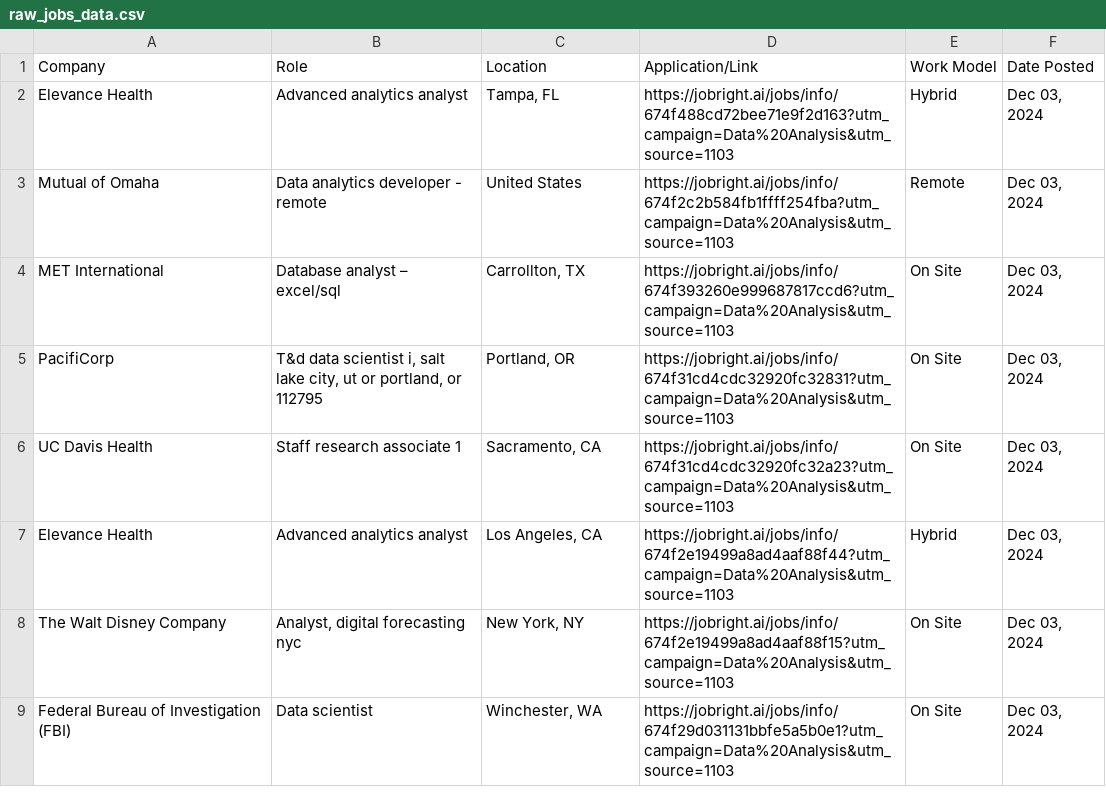
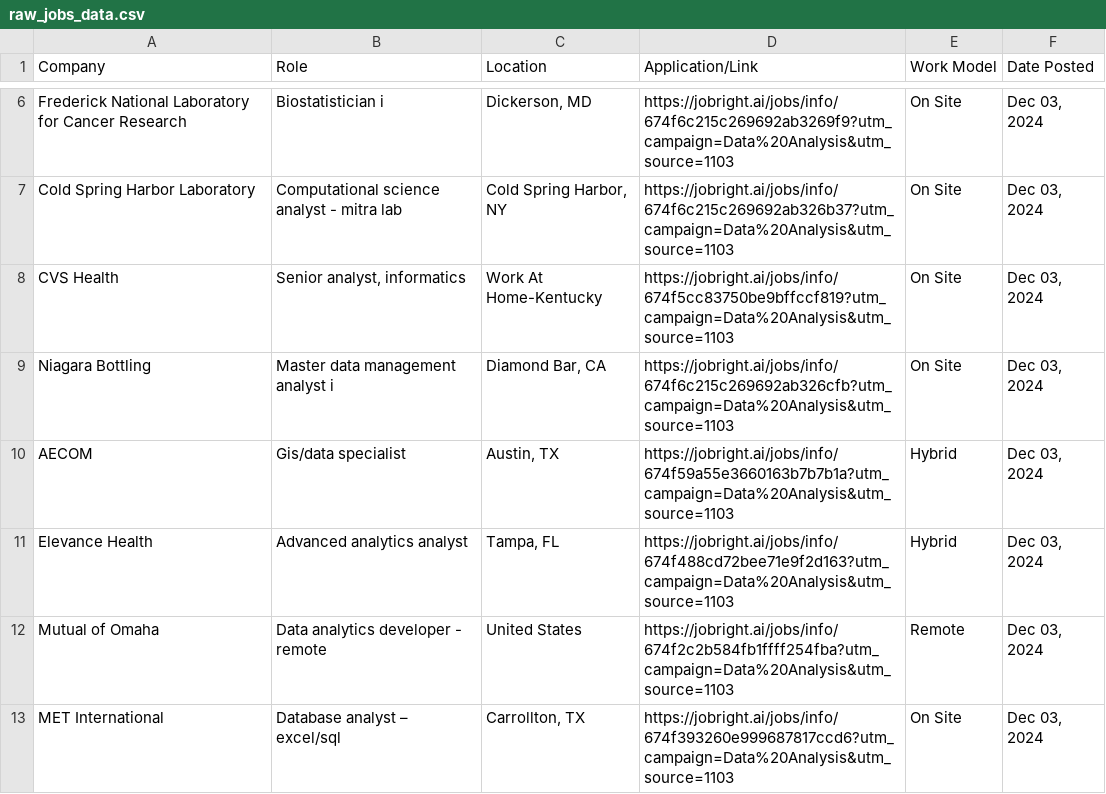
Before and after one commit to ayusht10/dsp_final_Group-G2_H-, a CSV file: raw_jobs_data.csv, drawn as a sheet; only a part is shown, gaps mark what is left out; the shorter side is filled out with more unchanged rows; the diff covers the shown part only.

```diff
--- a/raw_jobs_data.csv
+++ b/raw_jobs_data.csv
@@ -2 +6,6 @@ Company,Role,Location,Application/Link,Work Model,Date Posted
+Frederick National Laboratory for Cancer Research,Biostatistician i,"Dickerson, MD",https://jobright.ai/jobs/info/674f6c215c269692ab3269f9?utm_campaign=Data%20Analysis&utm_source=1103,On Site,"Dec 03, 2024"
+Cold Spring Harbor Laboratory,Computational science analyst - mitra lab,"Cold Spring Harbor, NY",https://jobright.ai/jobs/info/674f6c215c269692ab326b37?utm_campaign=Data%20Analysis&utm_source=1103,On Site,"Dec 03, 2024"
+CVS Health,"Senior analyst, informatics",Work At Home-Kentucky,https://jobright.ai/jobs/info/674f5cc83750be9bffccf819?utm_campaign=Data%20Analysis&utm_source=1103,On Site,"Dec 03, 2024"
+Niagara Bottling,Master data management analyst i,"Diamond Bar, CA",https://jobright.ai/jobs/info/674f6c215c269692ab326cfb?utm_campaign=Data%20Analysis&utm_source=1103,On Site,"Dec 03, 2024"
+AECOM,Gis/data specialist,"Austin, TX",https://jobright.ai/jobs/info/674f59a55e3660163b7b7b1a?utm_campaign=Data%20Analysis&utm_source=1103,Hybrid,"Dec 03, 2024"
 Elevance Health,Advanced analytics analyst,"Tampa, FL",https://jobright.ai/jobs/info/674f488cd72bee71e9f2d163?utm_campaign=Data%20Analysis&utm_source=1103,Hybrid,"Dec 03, 2024"
```
Also changed, not shown: 6 added rows, 5 removed rows and 8 edited cells elsewhere in this file, cleaned_jobs_data.csv, 1 other file.
